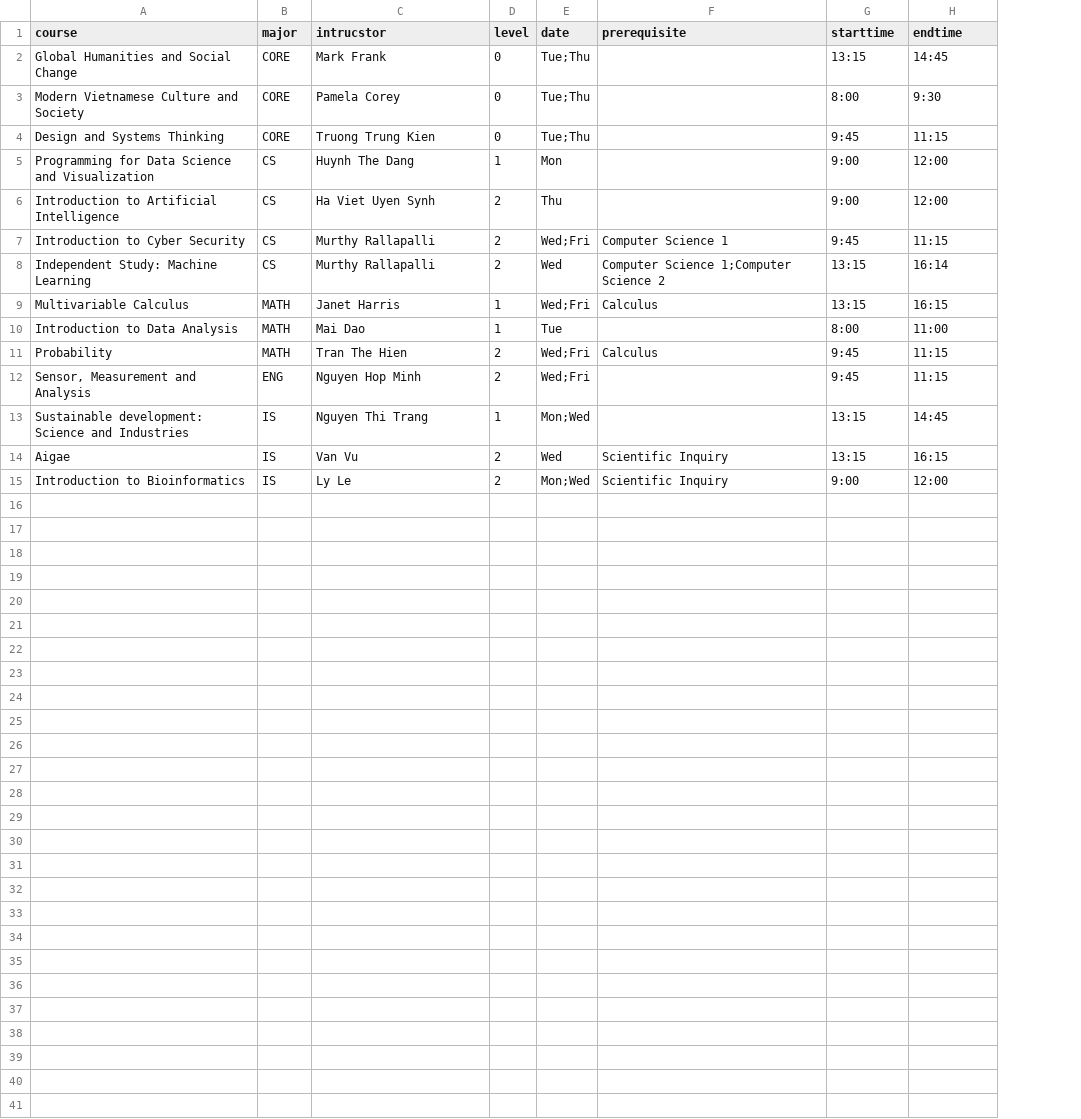
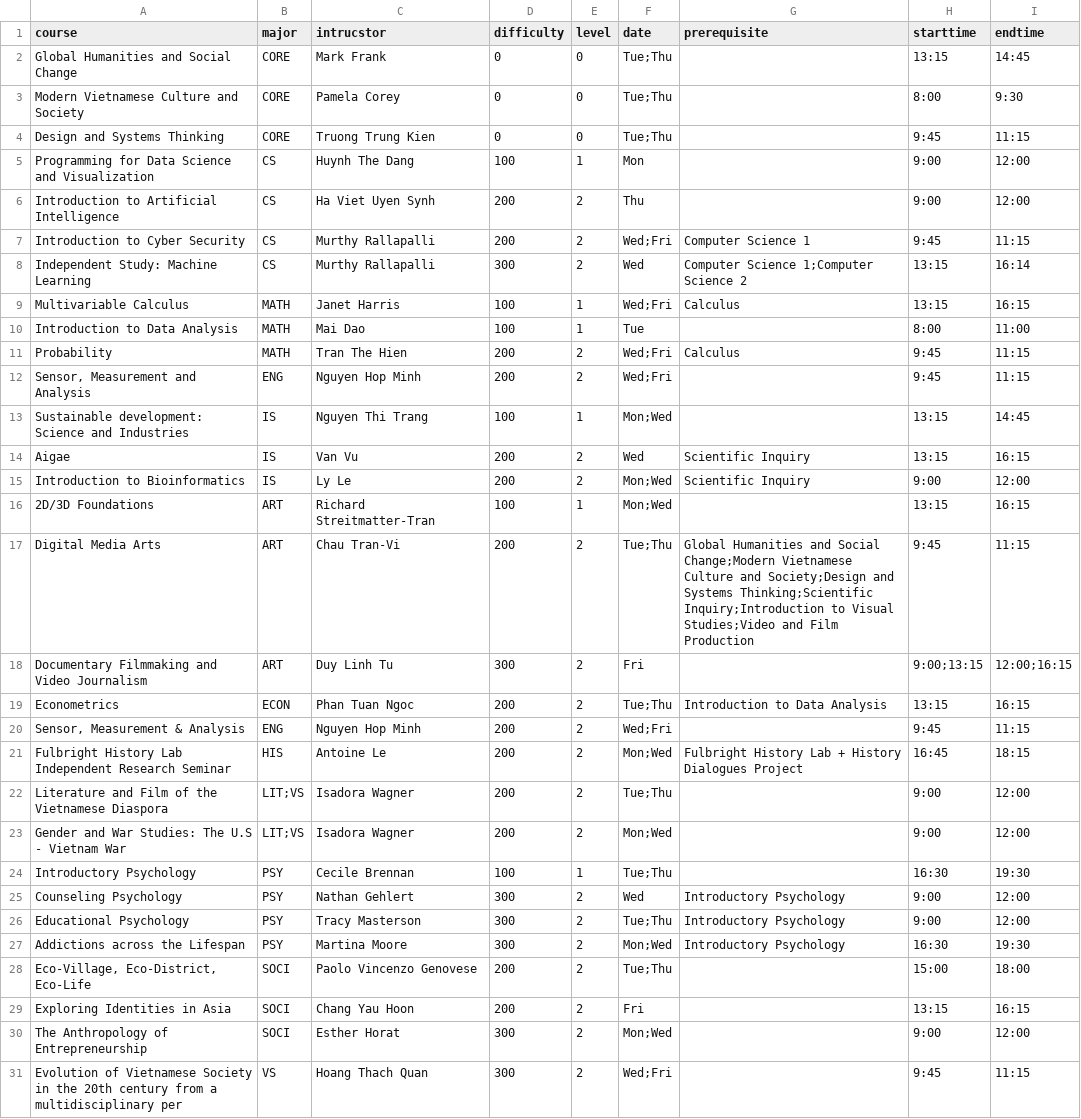
Before and after one commit to natsun08/FUV_Summer2022_course_selection, a CSV file: available_courses.csv, drawn as a sheet; the diff names each change by its address in the sheet, - before the commit and + after, or states it on an @@ line.

Commit message:
Update Available_Courses

```diff
--- a/available_courses.csv
+++ b/available_courses.csv
+column D (difficulty), rows 2-15: 0 | 0 | 0 | 100 | 200 | 200 | 300 | 100 | 100 | 200 | 200 | 100 | 200 | 200
+row 16: 2D/3D Foundations | ART | Richard Streitmatter-Tran | 100 | 1 | Mon;Wed |  | 13:15 | 16:15
+row 17: Digital Media Arts | ART | Chau Tran-Vi | 200 | 2 | Tue;Thu | Global Humanities and Social Change;Modern Vietnamese Culture and Society;Design and Systems Thinking;Scientific Inquiry;Introduction to Visual Studies;Video and Film Production | 9:45 | 11:15
+row 18: Documentary Filmmaking and Video Journalism | ART | Duy Linh Tu | 300 | 2 | Fri |  | 9:00;13:15 | 12:00;16:15
+row 19: Econometrics | ECON | Phan Tuan Ngoc | 200 | 2 | Tue;Thu | Introduction to Data Analysis | 13:15 | 16:15
+row 20: Sensor, Measurement & Analysis | ENG | Nguyen Hop Minh | 200 | 2 | Wed;Fri |  | 9:45 | 11:15
+row 21: Fulbright History Lab Independent Research Seminar | HIS | Antoine Le | 200 | 2 | Mon;Wed | Fulbright History Lab + History Dialogues Project | 16:45 | 18:15
+row 22: Literature and Film of the Vietnamese Diaspora | LIT;VS | Isadora Wagner | 200 | 2 | Tue;Thu |  | 9:00 | 12:00
+row 23: Gender and War Studies: The U.S - Vietnam War | LIT;VS | Isadora Wagner | 200 | 2 | Mon;Wed |  | 9:00 | 12:00
+row 24: Introductory Psychology | PSY | Cecile Brennan | 100 | 1 | Tue;Thu |  | 16:30 | 19:30
+row 25: Counseling Psychology | PSY | Nathan Gehlert | 300 | 2 | Wed | Introductory Psychology | 9:00 | 12:00
+row 26: Educational Psychology | PSY | Tracy Masterson | 300 | 2 | Tue;Thu | Introductory Psychology | 9:00 | 12:00
+row 27: Addictions across the Lifespan | PSY | Martina Moore | 300 | 2 | Mon;Wed | Introductory Psychology | 16:30 | 19:30
+row 28: Eco-Village, Eco-District, Eco-Life | SOCI | Paolo Vincenzo Genovese | 200 | 2 | Tue;Thu |  | 15:00 | 18:00
+row 29: Exploring Identities in Asia | SOCI | Chang Yau Hoon | 200 | 2 | Fri |  | 13:15 | 16:15
+row 30: The Anthropology of Entrepreneurship | SOCI | Esther Horat | 300 | 2 | Mon;Wed |  | 9:00 | 12:00
+row 31: Evolution of Vietnamese Society in the 20th century from a multidisciplinary per | VS | Hoang Thach Quan | 300 | 2 | Wed;Fri |  | 9:45 | 11:15
```
Also changed, not shown: 1 other file.
